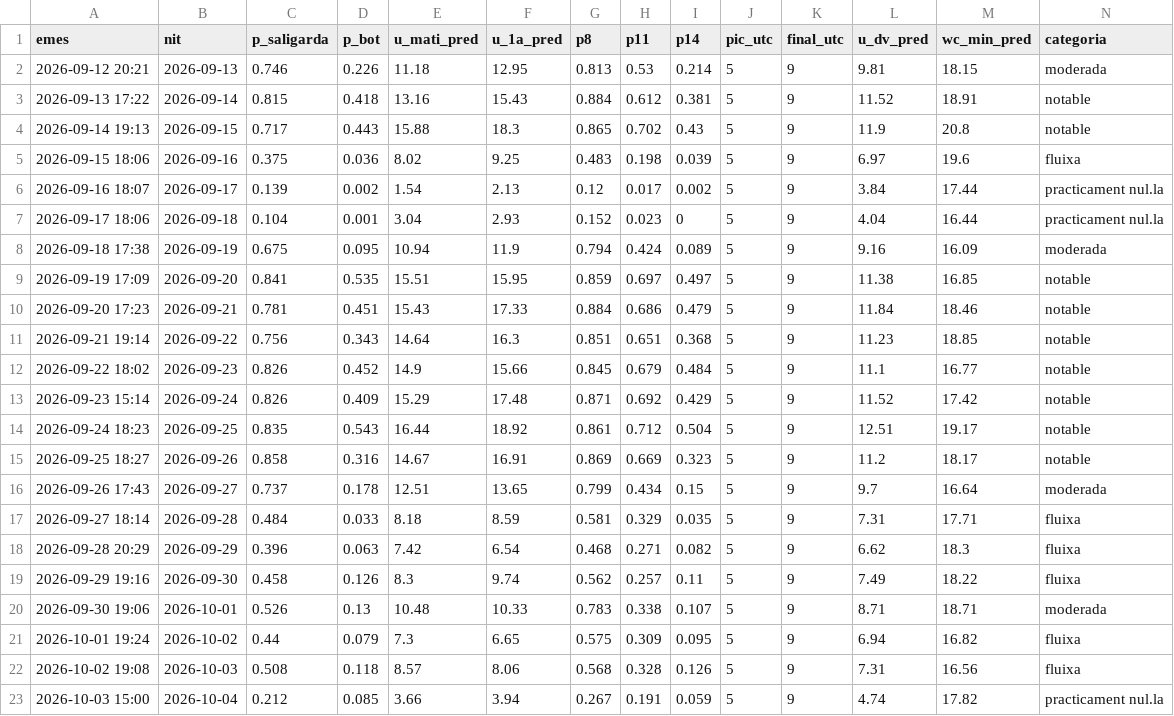
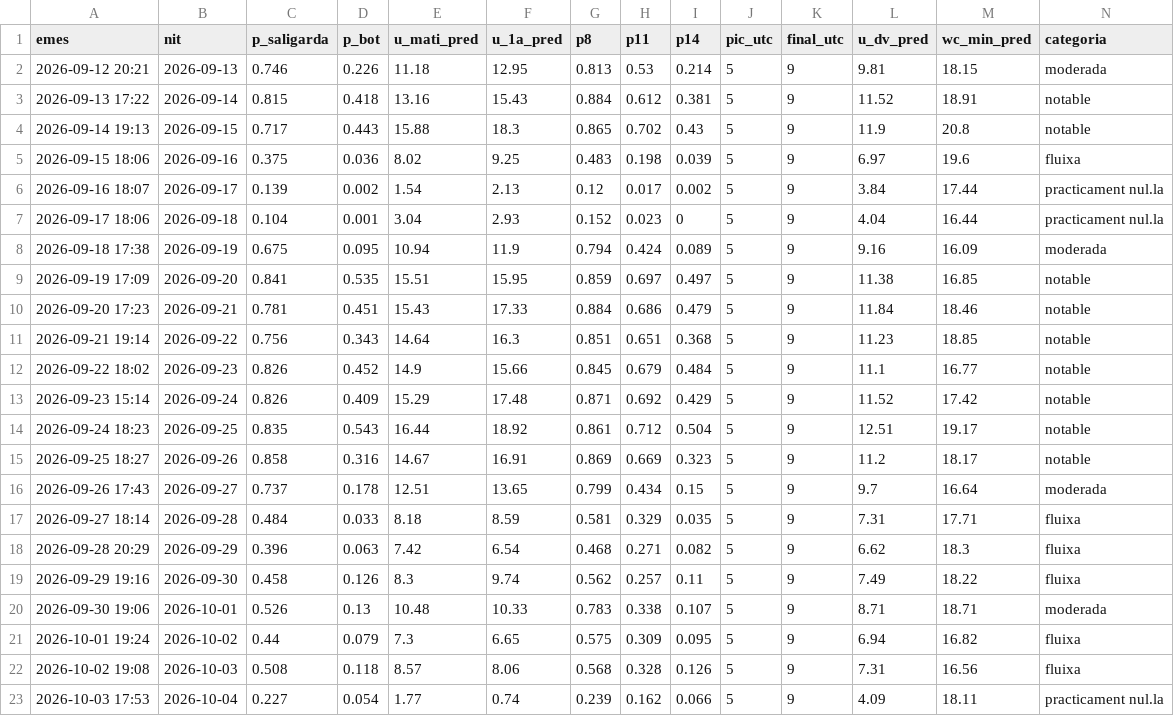
Before and after one commit to adriabarbeta/saligarda, a CSV file: derived/pronostics.csv, drawn as a sheet; only a part is shown; removed rows and columns are numbered as before the commit, all else as after; rows hold the shown columns only; the diff names each change by its address in the sheet, - before the commit and + after, or states it on an @@ line.

Commit message:
pronostic 2026-10-03

```diff
--- a/derived/pronostics.csv
+++ b/derived/pronostics.csv
-row 23: 2026-10-03 15:00 | 2026-10-04 | 0.212 | 0.085 | 3.66 | 3.94 | 0.267 | 0.191 | 0.059 | 5 | 9 | 4.74 | 17.82 | practicament nul.la
+row 23: 2026-10-03 17:53 | 2026-10-04 | 0.227 | 0.054 | 1.77 | 0.74 | 0.239 | 0.162 | 0.066 | 5 | 9 | 4.09 | 18.11 | practicament nul.la
```
Also changed, not shown: 1 other file.
